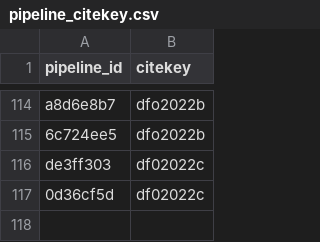
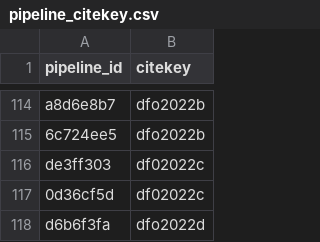
Before and after one commit to Ecosystem-Assessments/pipedat, a CSV file: inst/extdata/pipeline_citekey.csv, drawn as a sheet; only a part is shown, gaps mark what is left out.

```diff
--- a/inst/extdata/pipeline_citekey.csv
+++ b/inst/extdata/pipeline_citekey.csv
@@ -117 +117,2 @@ de3ff303,df02022c
 0d36cf5d,df02022c
+d6b6f3fa,dfo2022d
```
Also changed, not shown: inst/extdata/files_clean.csv, inst/extdata/files_raw.csv, 7 other files.
